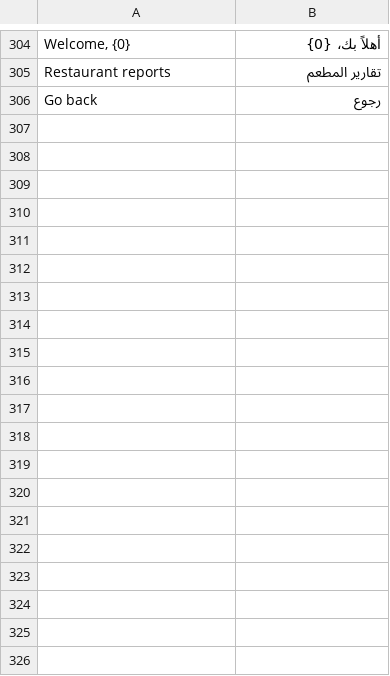
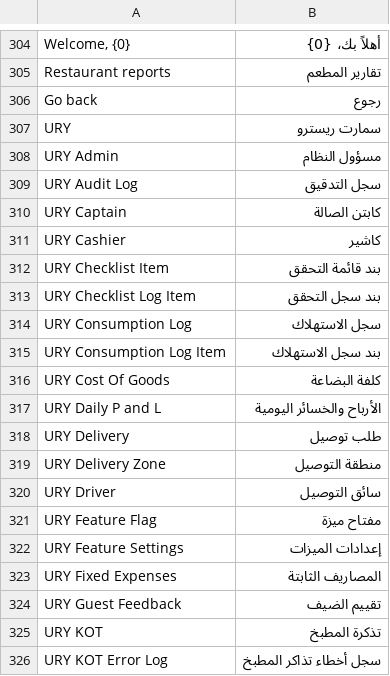
Before and after one commit to ury-erp/ury, a CSV file: ury/translations/ar.csv, drawn as a sheet; only a part is shown, gaps mark what is left out; the diff covers the shown part only; the diff names each change by its address in the sheet, - before the commit and + after, or states it on an @@ line.

```diff
--- a/ury/translations/ar.csv
+++ b/ury/translations/ar.csv
+row 307: URY | سمارت ريسترو
+row 308: URY Admin | مسؤول النظام
+row 309: URY Audit Log | سجل التدقيق
+row 310: URY Captain | كابتن الصالة
+row 311: URY Cashier | كاشير
+row 312: URY Checklist Item | بند قائمة التحقق
+row 313: URY Checklist Log Item | بند سجل التحقق
+row 314: URY Consumption Log | سجل الاستهلاك
+row 315: URY Consumption Log Item | بند سجل الاستهلاك
+row 316: URY Cost Of Goods | كلفة البضاعة
+row 317: URY Daily P and L | الأرباح والخسائر اليومية
+row 318: URY Delivery | طلب توصيل
+row 319: URY Delivery Zone | منطقة التوصيل
+row 320: URY Driver | سائق التوصيل
+row 321: URY Feature Flag | مفتاح ميزة
+row 322: URY Feature Settings | إعدادات الميزات
+row 323: URY Fixed Expenses | المصاريف الثابتة
+row 324: URY Guest Feedback | تقييم الضيف
+row 325: URY KOT | تذكرة المطبخ
+row 326: URY KOT Error Log | سجل أخطاء تذاكر المطبخ
```
Also changed, not shown: 61 added rows and 1 edited cell elsewhere in this file.
